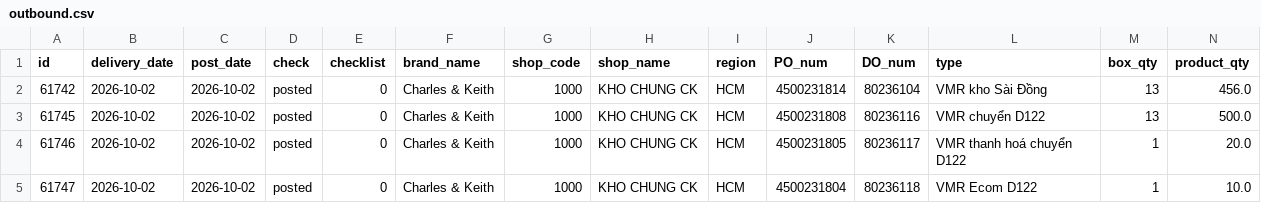
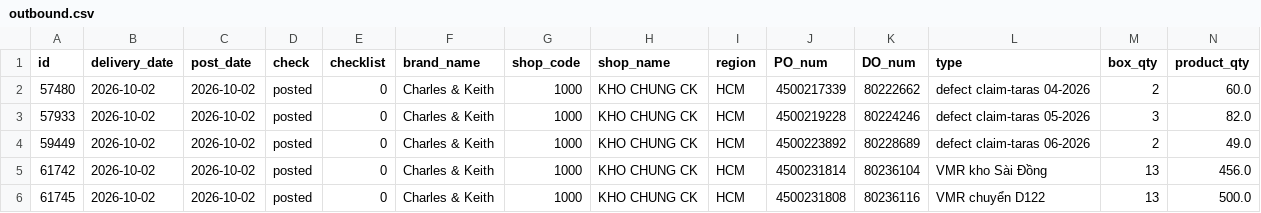
Before and after one commit to thuanmaison113-boop/report, a CSV file: outbound.csv, drawn as a sheet; only a part is shown; the shorter side is filled out with more unchanged rows; rows hold the shown columns only; the diff names each change by its address in the sheet, - before the commit and + after, or states it on an @@ line.

Commit message:
Update data 2026-10-02 15:40

```diff
--- a/outbound.csv
+++ b/outbound.csv
+row 2: 57480 | 2026-10-02 | 2026-10-02 | posted | 0 | Charles & Keith | 1000 | KHO CHUNG CK | HCM | 4500217339 | 80222662 | defect claim-taras 04-2026 | 2 | 60.0
+row 3: 57933 | 2026-10-02 | 2026-10-02 | posted | 0 | Charles & Keith | 1000 | KHO CHUNG CK | HCM | 4500219228 | 80224246 | defect claim-taras 05-2026 | 3 | 82.0
+row 4: 59449 | 2026-10-02 | 2026-10-02 | posted | 0 | Charles & Keith | 1000 | KHO CHUNG CK | HCM | 4500223892 | 80228689 | defect claim-taras 06-2026 | 2 | 49.0
```
Also changed, not shown: inbound.csv.
